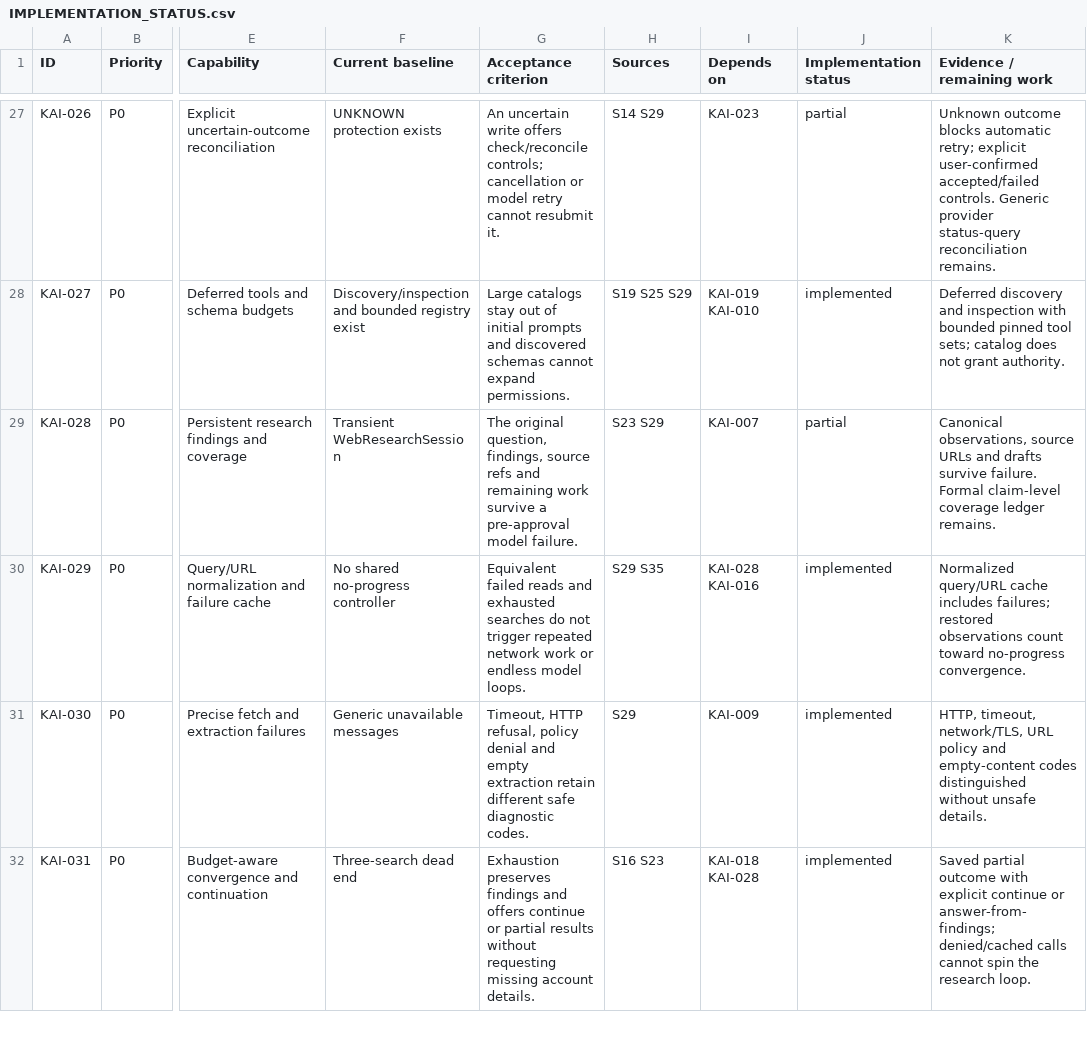
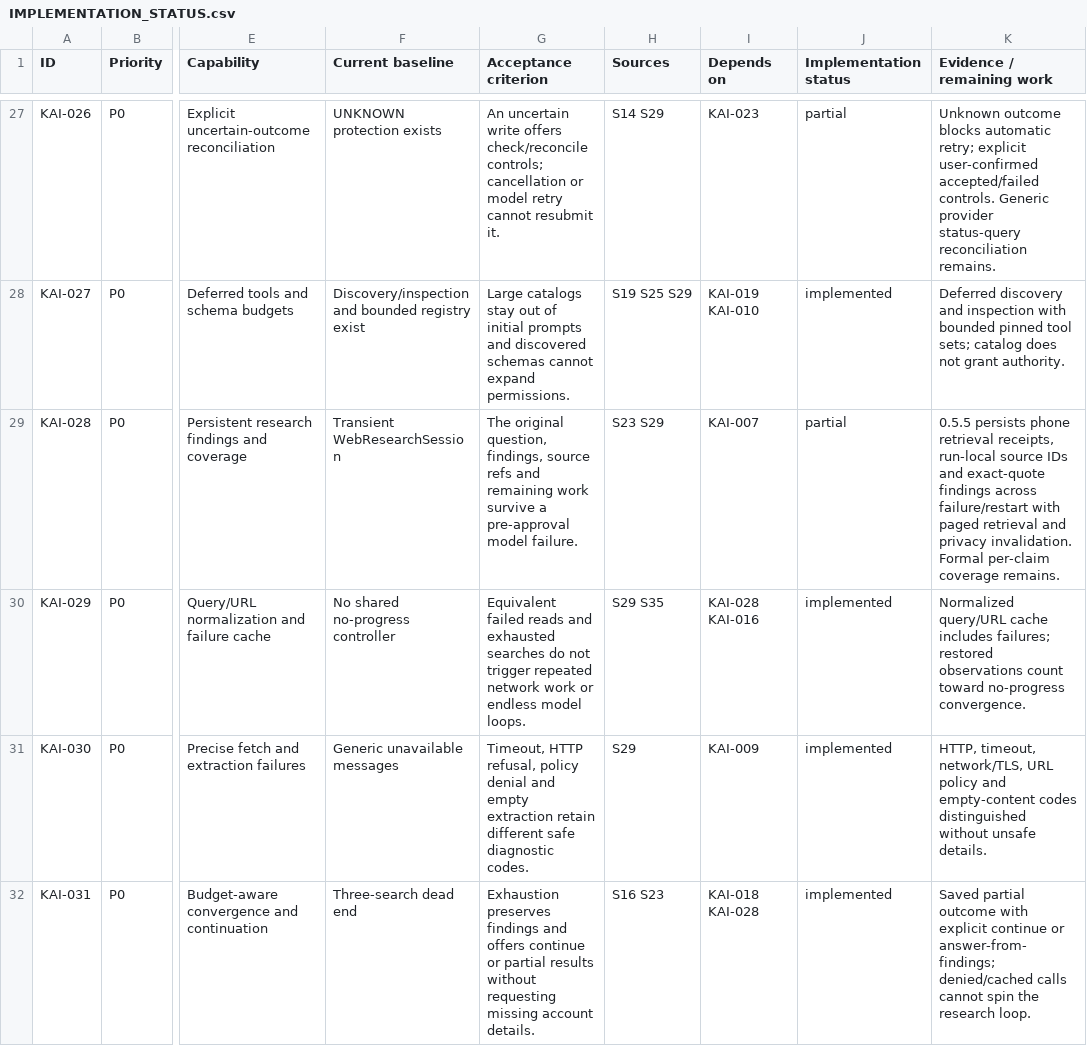
Before and after one commit to therexdev/kai-android-agent, a CSV file: docs/architecture/IMPLEMENTATION_STATUS.csv, drawn as a sheet; only a part is shown, gaps mark what is left out; the diff covers the shown part only; the diff names each change by its address in the sheet, - before the commit and + after, or states it on an @@ line.

Commit message:
Persist research source receipts and quoted findings in Android 0.5.5

```diff
--- a/docs/architecture/IMPLEMENTATION_STATUS.csv
+++ b/docs/architecture/IMPLEMENTATION_STATUS.csv
-K29 (Evidence / remaining work): Canonical observations, source URLs and drafts survive failure. Formal claim-level coverage ledger remains.
+K29 (Evidence / remaining work): 0.5.5 persists phone retrieval receipts, run-local source IDs and exact-quote findings across failure/restart with paged retrieval and privacy invalidation. Formal per-claim coverage remains.
```
Also changed, not shown: 1 edited cell elsewhere in this file, 32 other files.
